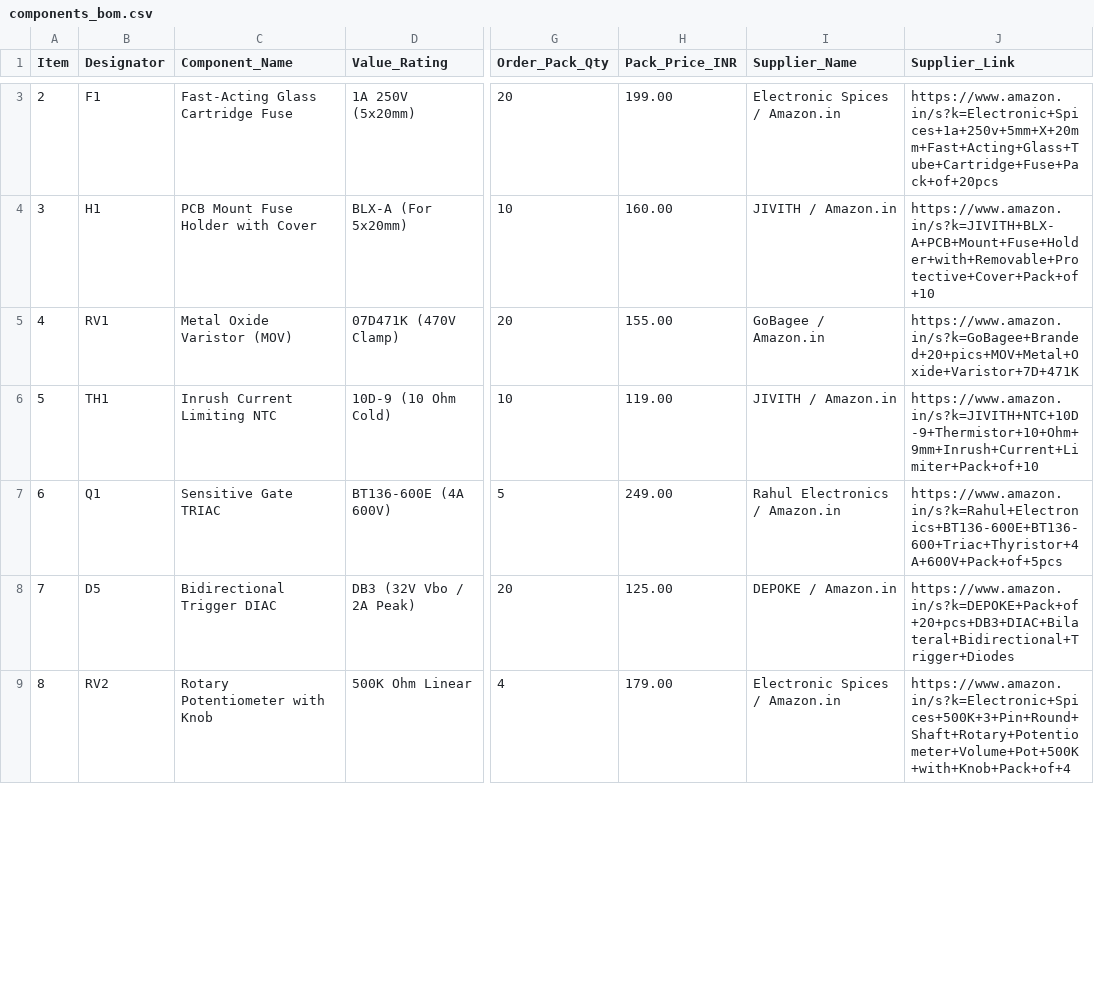
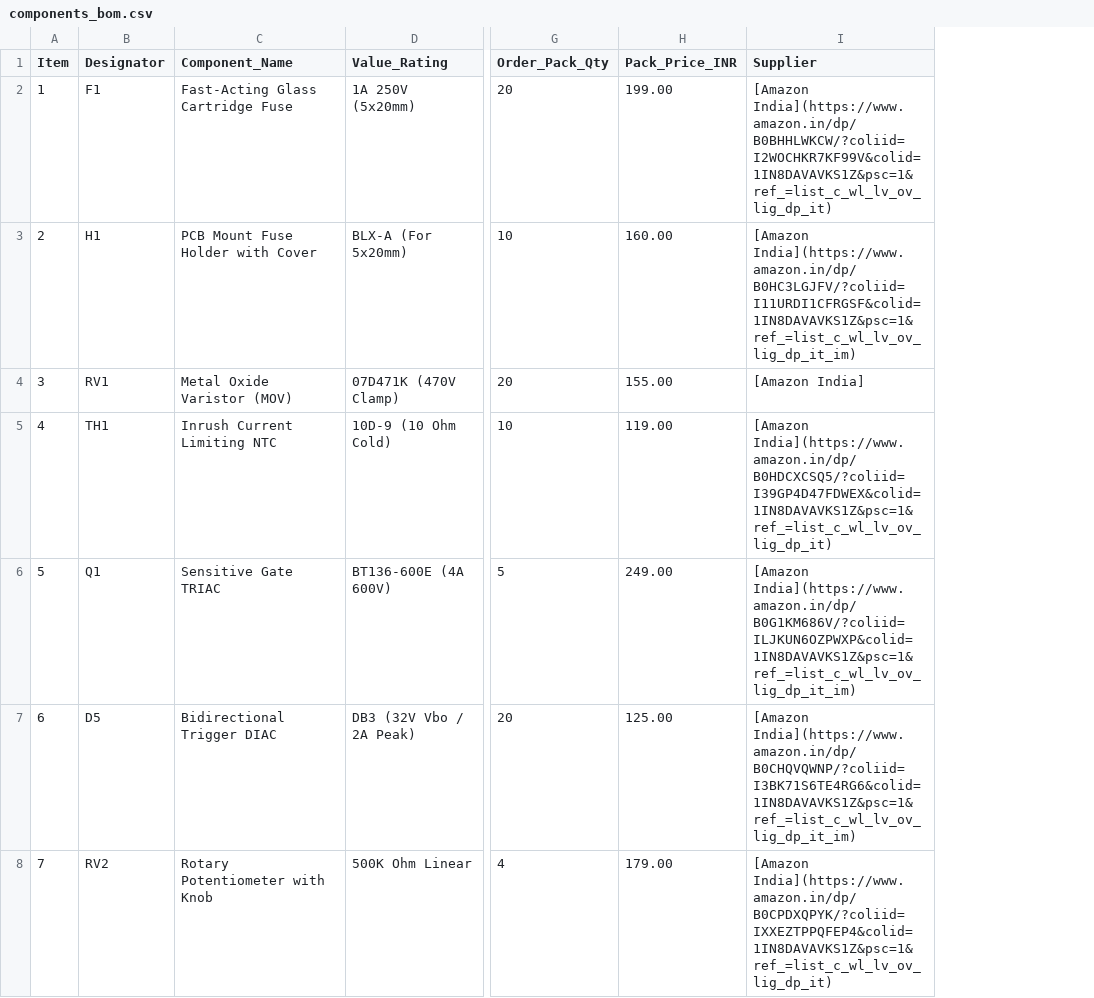
Before and after one commit to RaviKachhwaha/LUMISPARK-300X, a CSV file: components_bom.csv, drawn as a sheet; only a part is shown, gaps mark what is left out; removed rows and columns are numbered as before the commit, all else as after; the diff covers the shown part only; the diff names each change by its address in the sheet, - before the commit and + after, or states it on an @@ line.

Commit message:
Revise components_bom.csv with supplier links
Updated component list with supplier links and corrected formatting.

```diff
--- a/components_bom.csv
+++ b/components_bom.csv
-column I (Supplier_Name), rows 3-9: Electronic Spices / Amazon.in | JIVITH / Amazon.in | GoBagee / Amazon.in | JIVITH / Amazon.in | Rahul Electronics / Amazon.in | DEPOKE / Amazon.in | Electronic Spices / Amazon.in
-column J (Supplier_Link), rows 3-9: https://www.amazon.in/s?k=Electronic+Spices+1a+250v+5mm+X+20mm+Fast+Acting+Glass+Tube+Cartridge+Fuse+Pack+of+20pcs | https://www.amazon.in/s?k=JIVITH+BLX-A+PCB+Mount+Fuse+Holder+with+Removable+Protective+Cover+Pack+of+10 | https://www.amazon.in/s?k=GoBagee+Branded+20+pics+MOV+Metal+Oxide+Varistor+7D+471K | https://www.amazon.in/s?k=JIVITH+NTC+10D-9+Thermistor+10+Ohm+9mm+Inrush+Current+Limiter+Pack+of+10 | https://www.amazon.in/s?k=Rahul+Electronics+BT136-600E+BT136-600+Triac+Thyristor+4A+600V+Pack+of+5pcs | https://www.amazon.in/s?k=DEPOKE+Pack+of+20+pcs+DB3+DIAC+Bilateral+Bidirectional+Trigger+Diodes | https://www.amazon.in/s?k=Electronic+Spices+500K+3+Pin+Round+Shaft+Rotary+Potentiometer+Volume+Pot+500K+with+Knob+Pack+of+4
+column I (Supplier), rows 2-8: [Amazon India](https://www.amazon.in/dp/B0BHHLWKCW/?coliid=I2WOCHKR7KF99V&colid=1IN8DAVAVKS1Z&psc=1&ref_=list_c_wl_lv_ov_lig_dp_it) | [Amazon India](https://www.amazon.in/dp/B0HC3LGJFV/?coliid=I11URDI1CFRGSF&colid=1IN8DAVAVKS1Z&psc=1&ref_=list_c_wl_lv_ov_lig_dp_it_im) | [Amazon India] | [Amazon India](https://www.amazon.in/dp/B0HDCXCSQ5/?coliid=I39GP4D47FDWEX&colid=1IN8DAVAVKS1Z&psc=1&ref_=list_c_wl_lv_ov_lig_dp_it) | [Amazon India](https://www.amazon.in/dp/B0G1KM686V/?coliid=ILJKUN6OZPWXP&colid=1IN8DAVAVKS1Z&psc=1&ref_=list_c_wl_lv_ov_lig_dp_it_im) | [Amazon India](https://www.amazon.in/dp/B0CHQVQWNP/?coliid=I3BK71S6TE4RG6&colid=1IN8DAVAVKS1Z&psc=1&ref_=list_c_wl_lv_ov_lig_dp_it_im) | [Amazon India](https://www.amazon.in/dp/B0CPDXQPYK/?coliid=IXXEZTPPQFEP4&colid=1IN8DAVAVKS1Z&psc=1&ref_=list_c_wl_lv_ov_lig_dp_it)
@@ column A (Item) renumbered between rows 2 and 18 @@
```
Also changed, not shown: 4 removed rows and 2 edited cells elsewhere in this file.
